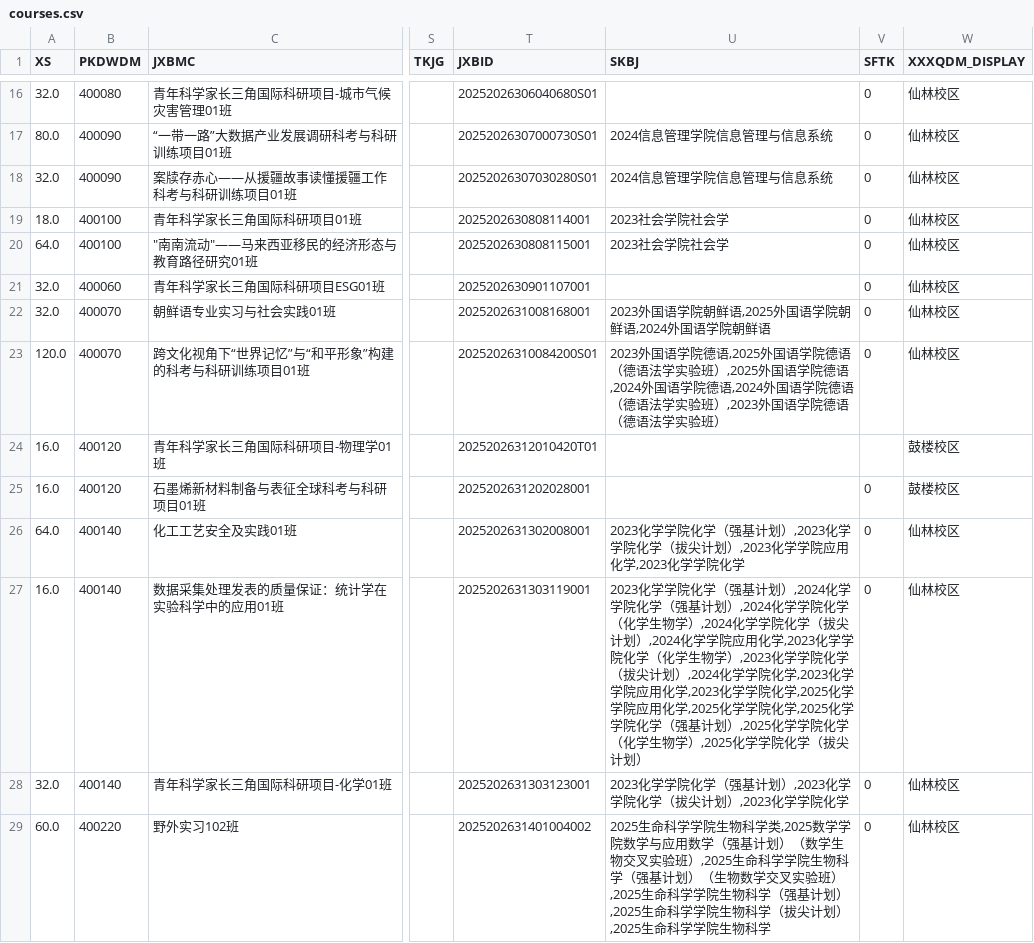
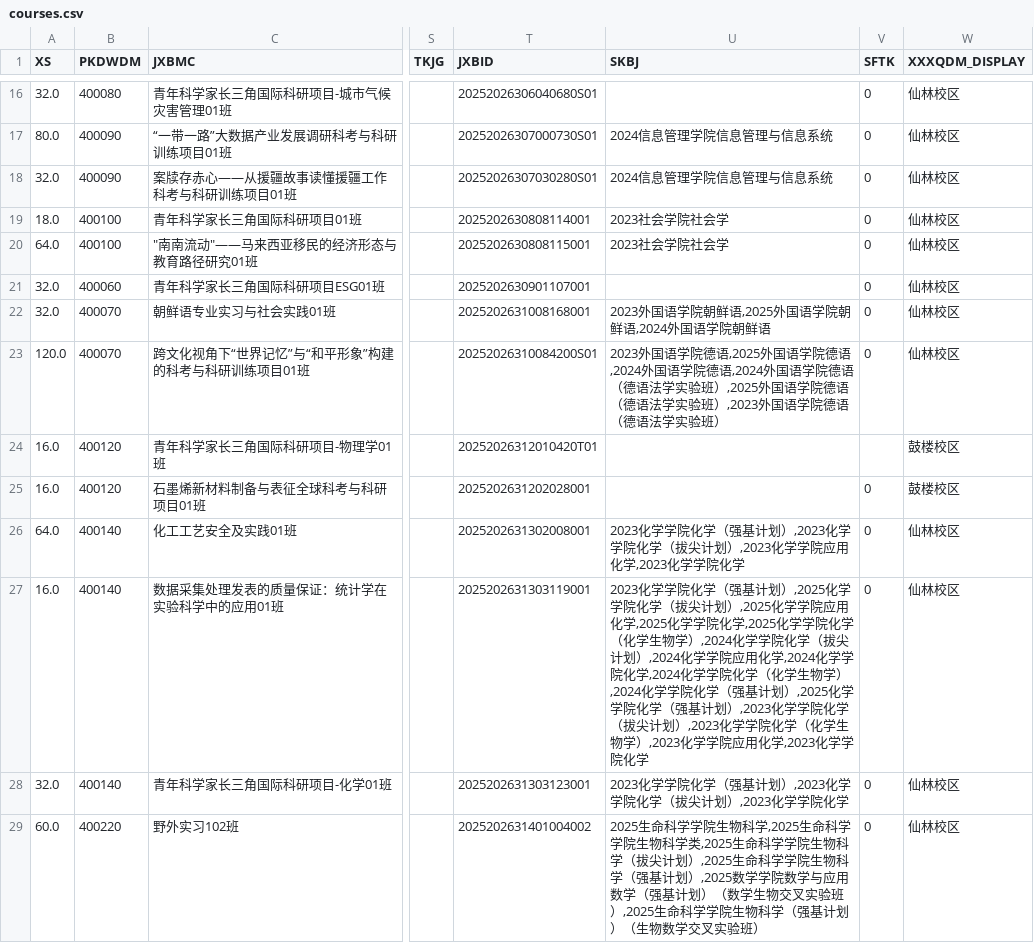
Before and after one commit to at-nju/courses, a CSV file: data/2025-2026-3/courses.csv, drawn as a sheet; only a part is shown, gaps mark what is left out; the diff covers the shown part only; the diff names each change by its address in the sheet, - before the commit and + after, or states it on an @@ line.

```diff
--- a/data/2025-2026-3/courses.csv
+++ b/data/2025-2026-3/courses.csv
-U23 (SKBJ): …学院德语（德语法学实验班）,2025外国语学院德语,2024外国语学院德语,2024外国语学…
+U23 (SKBJ): …学院德语,2024外国语学院德语,2024外国语学院德语（德语法学实验班）,2025外国语学…
-U27 (SKBJ): …基计划）,2024化学学院化学（强基计划）,2024化学学院化学（化学生物学）,2024化学学院化学（拔尖计划）,2024化学学院应用化学,2023化学学院化学（化学生物学）,2023化学学院化学（拔尖计划）,2024化学学院化学,2023化学学院应用化学,2023化学学院化学,2025化学学院应用化学,2025化学学院化学,2025化学学院化学（强基计划）,2025化学学院化学（化学生物学）,2025化学学院化学（拔尖计划）
+U27 (SKBJ): …基计划）,2025化学学院化学（拔尖计划）,2025化学学院应用化学,2025化学学院化学,2025化学学院化学（化学生物学）,2024化学学院化学（拔尖计划）,2024化学学院应用化学,2024化学学院化学,2024化学学院化学（化学生物学）,2024化学学院化学（强基计划）,2025化学学院化学（强基计划）,2023化学学院化学（拔尖计划）,2023化学学院化学（化学生物学）,2023化学学院应用化学,2023化学学院化学
-U29 (SKBJ): …生物科学类,2025数学学院数学与应用数学（强基计划）（数学生物交叉实验班）,2025生命科学学院生物科学（强基计划）（生物数学交叉实验班）,2025生命科学学院生物科学（强基计划）,2025生命科学学院生物科学（拔尖计划）,2025生命科学学院生物科学
+U29 (SKBJ): …生物科学,2025生命科学学院生物科学类,2025生命科学学院生物科学（拔尖计划）,2025生命科学学院生物科学（强基计划）,2025数学学院数学与应用数学（强基计划）（数学生物交叉实验班）,2025生命科学学院生物科学（强基计划）（生物数学交叉实验班）
```
Also changed, not shown: 51 edited cells elsewhere in this file, 7 other files.
